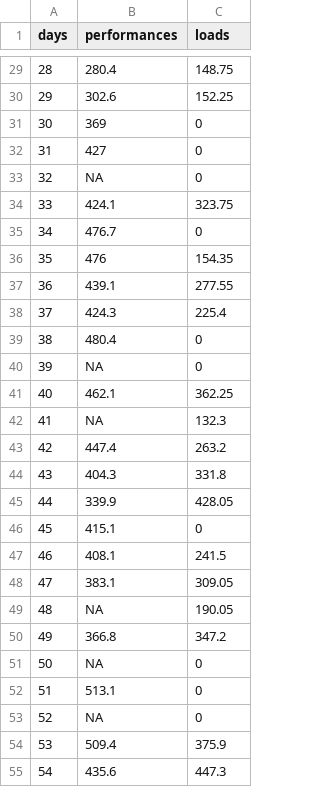
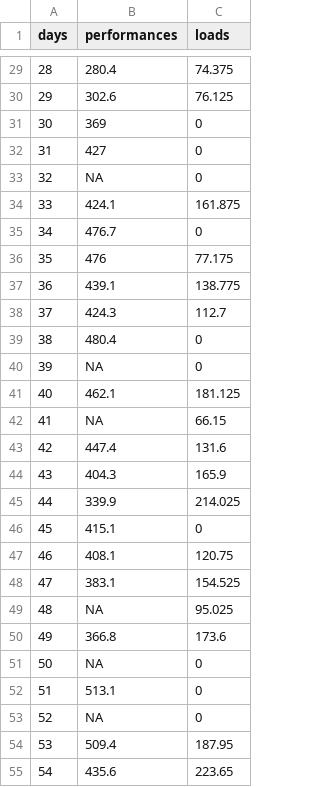
Before and after one commit to RobertHRUBY/Fitness-Fatigue-Models, a CSV file: functions/documentation/data/mockData.csv, drawn as a sheet; only a part is shown, gaps mark what is left out; the diff covers the shown part only.

Commit message:
Update mockData.csv
Removed extra column. Scaled load values down by half.

```diff
--- a/functions/documentation/data/mockData.csv
+++ b/functions/documentation/data/mockData.csv
@@ -29,3 +29,3 @@ days,performances,loads
-28,280.4,148.75
-29,302.6,152.25
+28,280.4,74.375
+29,302.6,76.125
 30,369,0
@@ -33,19 +33,19 @@ days,performances,loads
 32,NA,0
-33,424.1,323.75
+33,424.1,161.875
 34,476.7,0
-35,476,154.35
-36,439.1,277.55
-37,424.3,225.4
+35,476,77.175
+36,439.1,138.775
+37,424.3,112.7
 38,480.4,0
 39,NA,0
-40,462.1,362.25
-41,NA,132.3
-42,447.4,263.2
-43,404.3,331.8
-44,339.9,428.05
+40,462.1,181.125
+41,NA,66.15
+42,447.4,131.6
+43,404.3,165.9
+44,339.9,214.025
 45,415.1,0
-46,408.1,241.5
-47,383.1,309.05
-48,NA,190.05
-49,366.8,347.2
+46,408.1,120.75
+47,383.1,154.525
+48,NA,95.025
+49,366.8,173.6
 50,NA,0
@@ -53,3 +53,3 @@ days,performances,loads
 52,NA,0
-53,509.4,375.9
-54,435.6,447.3
+53,509.4,187.95
+54,435.6,223.65
```
Also changed, not shown: 62 edited cells elsewhere in this file.
